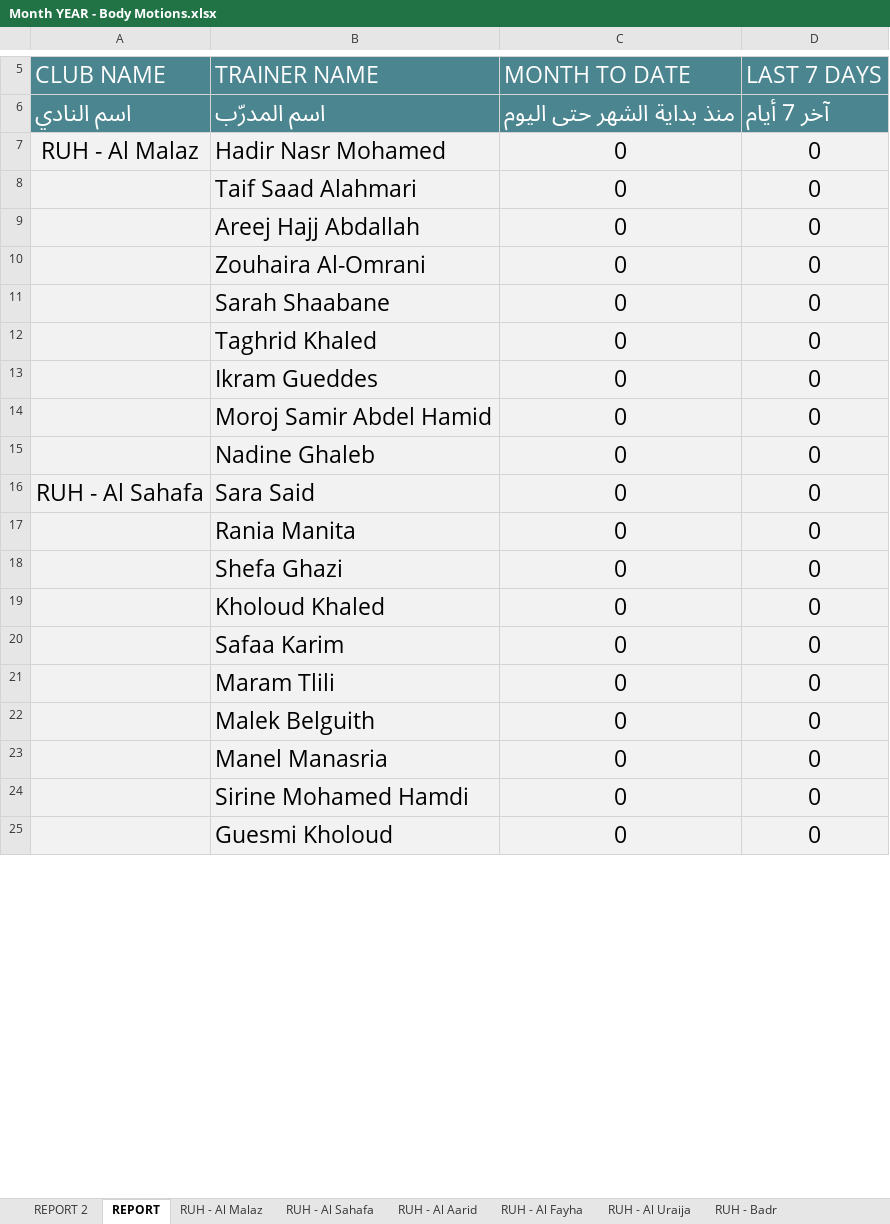
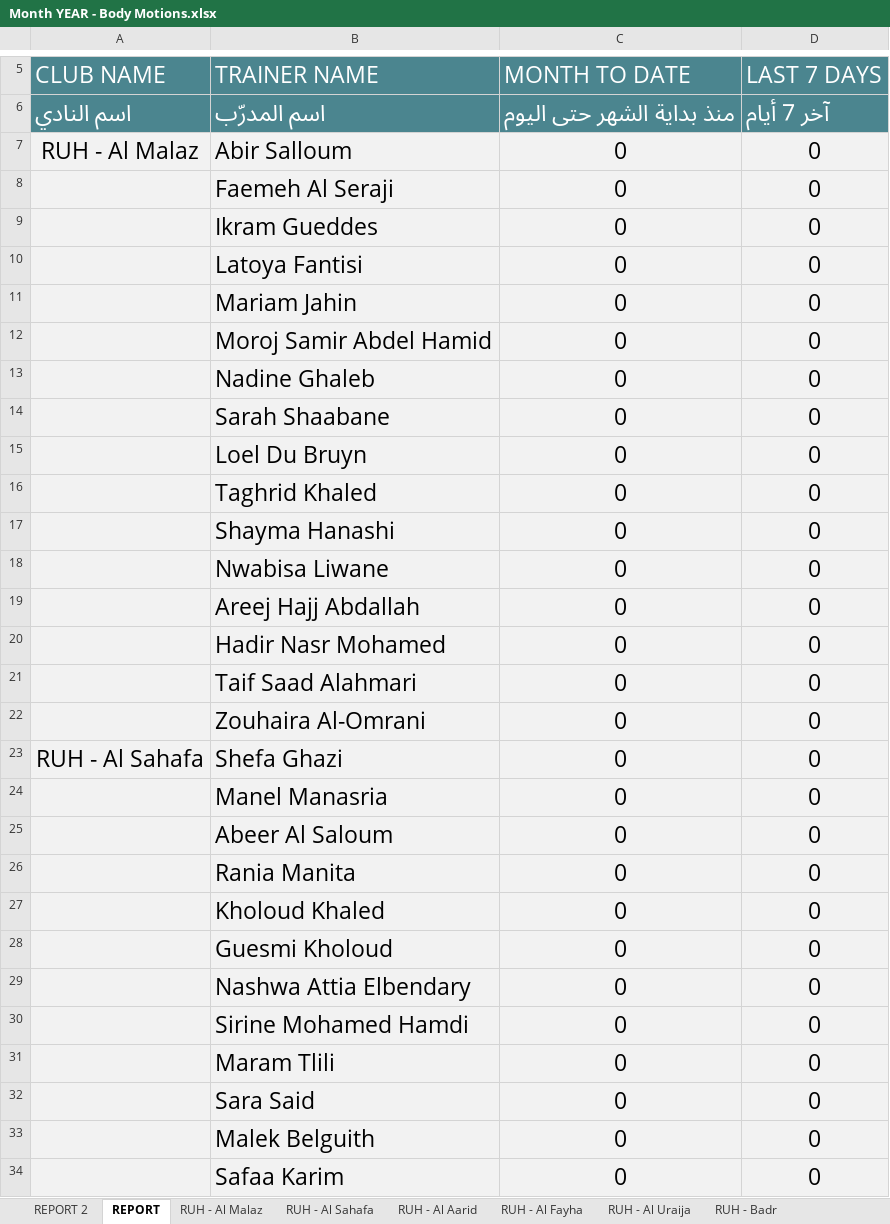
Before and after one commit to thefitxperience/VALD-automator, an Excel workbook: Month YEAR - Body Motions.xlsx, sheet REPORT, drawn as a sheet; only a part is shown, gaps mark what is left out; values as stored, in another font and other column widths than the file's, no borders; removed rows and columns are numbered as before the commit, all else as after; the diff covers the shown part only; the diff names each change by its address in the sheet, - before the commit and + after, or states it on an @@ line.

Commit message:
Update Body Motions spreadsheet with latest changes

```diff
--- a/Month YEAR - Body Motions.xlsx (sheet REPORT)
+++ b/Month YEAR - Body Motions.xlsx (sheet REPORT)
-B7: Hadir Nasr Mohamed
+B7: Abir Salloum
-B8: Taif Saad Alahmari
+B8: Faemeh Al Seraji
+row 10:  | Latoya Fantisi | 0 | 0
+row 11:  | Mariam Jahin | 0 | 0
@@ row 11 moved to row 14: Sarah Shaabane @@
+row 15:  | Loel Du Bruyn | 0 | 0
@@ row 12 moved to row 16: Taghrid Khaled @@
+row 17:  | Shayma Hanashi | 0 | 0
+row 18:  | Nwabisa Liwane | 0 | 0
@@ row 9 moved to row 19: Areej Hajj Abdallah @@
+row 20:  | Hadir Nasr Mohamed | 0 | 0
+row 21:  | Taif Saad Alahmari | 0 | 0
@@ row 10 moved to row 22: Zouhaira Al-Omrani @@
-B23: Sara Said
+B23: Shefa Ghazi
@@ row 23 moved to row 24: Manel Manasria @@
+row 25:  | Abeer Al Saloum | 0 | 0
-row 18:  | Shefa Ghazi | 0 | 0
@@ row 25 moved to row 28: Guesmi Kholoud @@
+row 29:  | Nashwa Attia Elbendary | 0 | 0
@@ row 24 moved to row 30: Sirine Mohamed Hamdi @@
@@ row 21 moved to row 31: Maram Tlili @@
+row 32:  | Sara Said | 0 | 0
@@ row 22 moved to row 33: Malek Belguith @@
```
Also changed, not shown: 33 added rows, 3 removed rows, 20 moved rows and 68 edited cells elsewhere in this sheet, sheet REPORT 2, other sheet tabs, formulas that keep their value.
